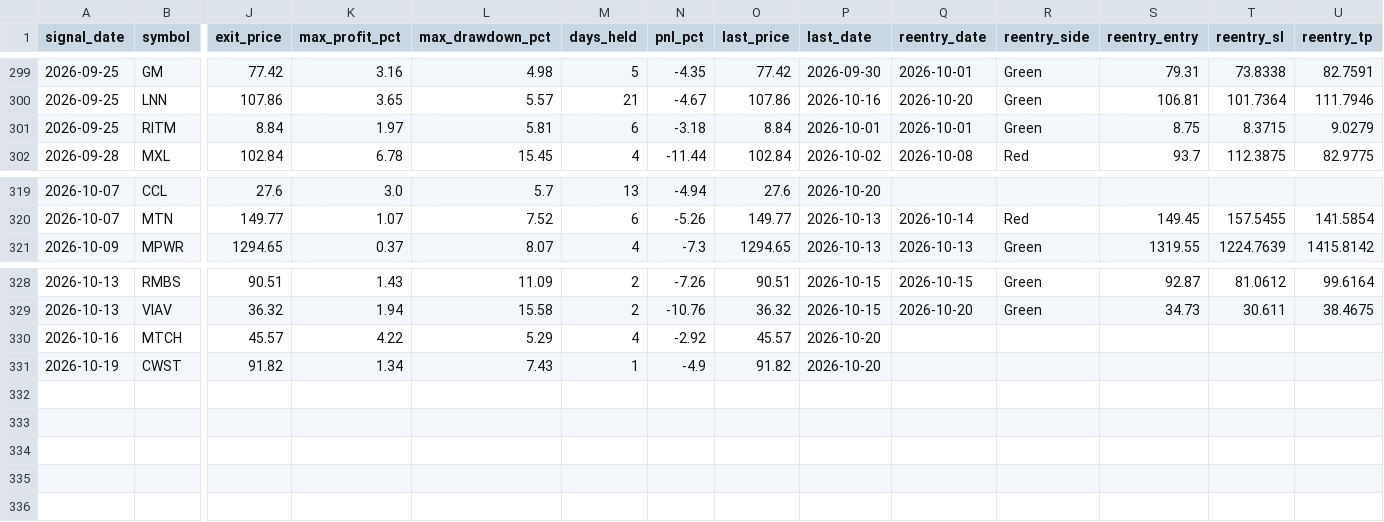
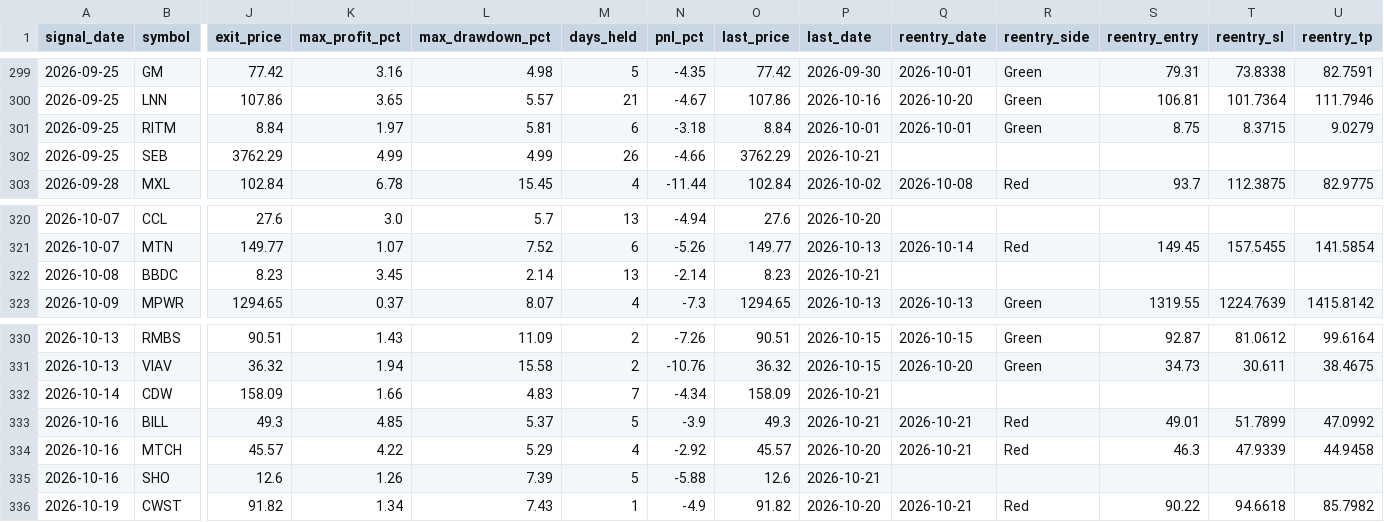
Before and after one commit to faizjio7011-code/checking-trade-signals, a CSV file: report/sl_hit.csv, drawn as a sheet; only a part is shown, gaps mark what is left out; addresses are those after the commit; rows hold the shown columns only; the diff names each change by its address in the sheet, - before the commit and + after, or states it on an @@ line.

```diff
--- a/report/sl_hit.csv
+++ b/report/sl_hit.csv
+row 302: 2026-09-25 | SEB | 3762.29 | 4.99 | 4.99 | 26 | -4.66 | 3762.29 | 2026-10-21
+row 322: 2026-10-08 | BBDC | 8.23 | 3.45 | 2.14 | 13 | -2.14 | 8.23 | 2026-10-21
+row 332: 2026-10-14 | CDW | 158.09 | 1.66 | 4.83 | 7 | -4.34 | 158.09 | 2026-10-21
+row 333: 2026-10-16 | BILL | 49.3 | 4.85 | 5.37 | 5 | -3.9 | 49.3 | 2026-10-21 | 2026-10-21 | Red | 49.01 | 51.7899 | 47.0992
-Q334 (reentry_date): (empty)
+Q334 (reentry_date): 2026-10-21
-R334 (reentry_side): (empty)
+R334 (reentry_side): Red
-S334 (reentry_entry): (empty)
+S334 (reentry_entry): 46.3
-T334 (reentry_sl): (empty)
+T334 (reentry_sl): 47.9339
-U334 (reentry_tp): (empty)
+U334 (reentry_tp): 44.9458
+row 335: 2026-10-16 | SHO | 12.6 | 1.26 | 7.39 | 5 | -5.88 | 12.6 | 2026-10-21
-Q336 (reentry_date): (empty)
+Q336 (reentry_date): 2026-10-21
-R336 (reentry_side): (empty)
+R336 (reentry_side): Red
-S336 (reentry_entry): (empty)
+S336 (reentry_entry): 90.22
-T336 (reentry_sl): (empty)
+T336 (reentry_sl): 94.6618
-U336 (reentry_tp): (empty)
+U336 (reentry_tp): 85.7982
```
Also changed, not shown: report/reentry.csv, report/trade_performance.csv, 7 other files.
